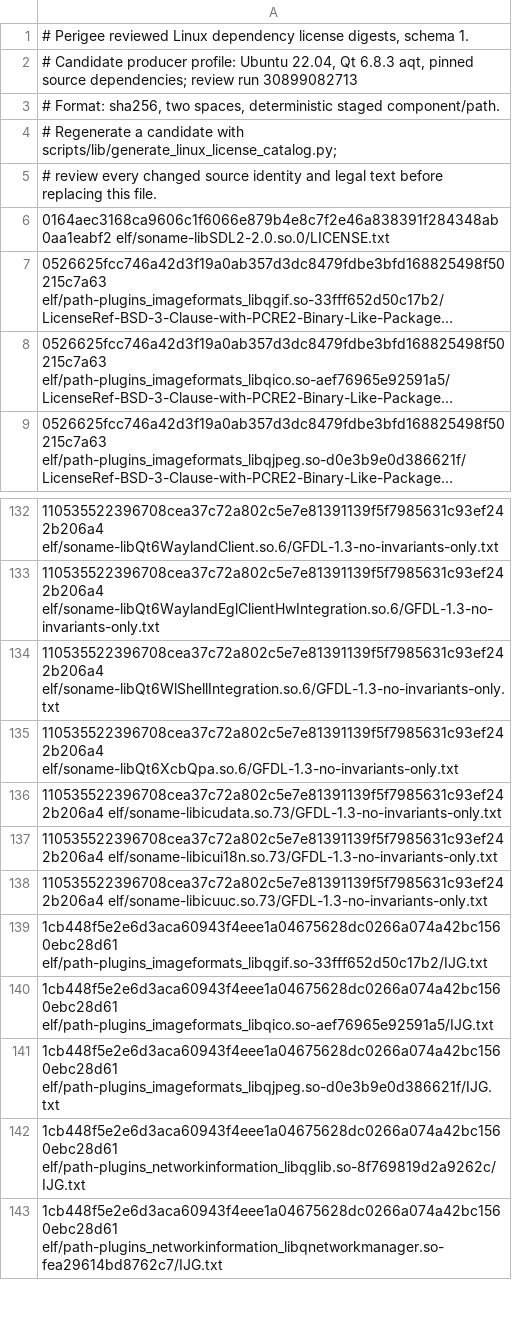
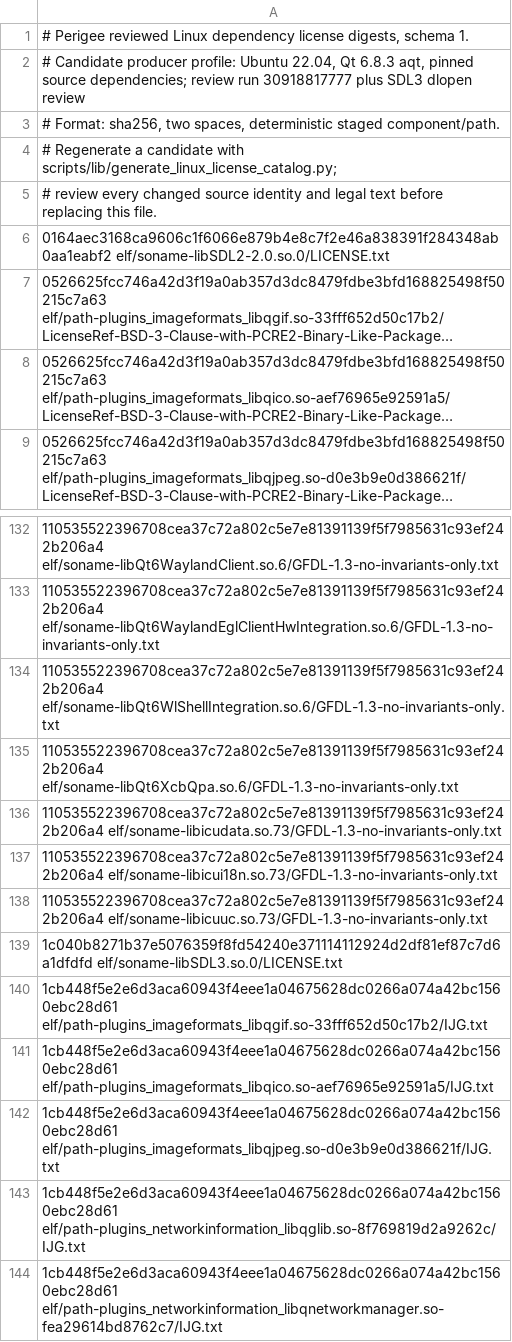
Before and after one commit to WonderwerksSoftware/perigee, a TSV file: scripts/lib/reviewed_linux_license_digests.tsv, drawn as a sheet; only a part is shown, gaps mark what is left out; long unchanged cells end in ….

```diff
--- a/scripts/lib/reviewed_linux_license_digests.tsv
+++ b/scripts/lib/reviewed_linux_license_digests.tsv
@@ -1,3 +1,3 @@
 # Perigee reviewed Linux dependency license digests, schema 1.
-# Candidate producer profile: Ubuntu 22.04, Qt 6.8.3 aqt, pinned source dependencies; review run 30899082713
+# Candidate producer profile: Ubuntu 22.04, Qt 6.8.3 aqt, pinned source dependencies; review run 30918817777 plus SDL3 dlopen review
 # Format: sha256, two spaces, deterministic staged component/path.
@@ -138,2 +138,3 @@
 110535522396708cea37c72a802c5e7e81391139f5f7985631c93ef242b206a4  elf/soname-libicuuc.so.73/GFDL-1.3-no-invariants-only.txt
+1c040b8271b37e5076359f8fd54240e371114112924d2df81ef87c7d6a1dfdfd  elf/soname-libSDL3.so.0/LICENSE.txt
 1cb448f5e2e6d3aca60943f4eee1a04675628dc0266a074a42bc1560ebc28d61  elf/path-plugins_imageformats_libqgif.so-33fff652d50c17b2/IJG.txt
```
Also changed, not shown: 4 other files.
